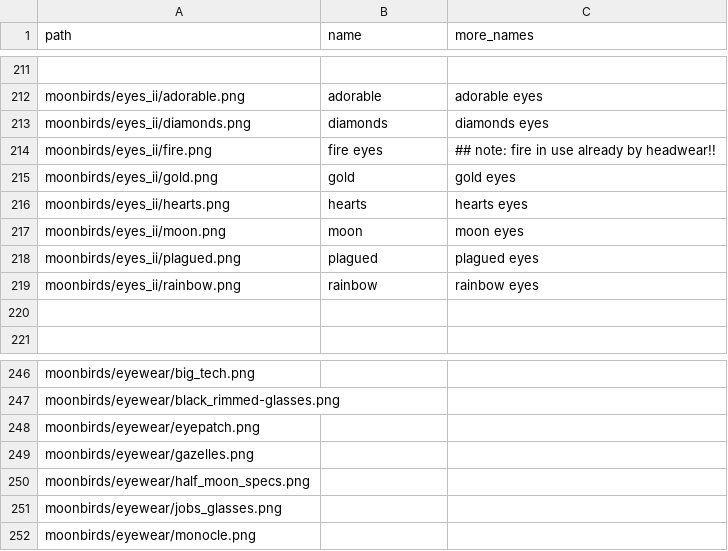
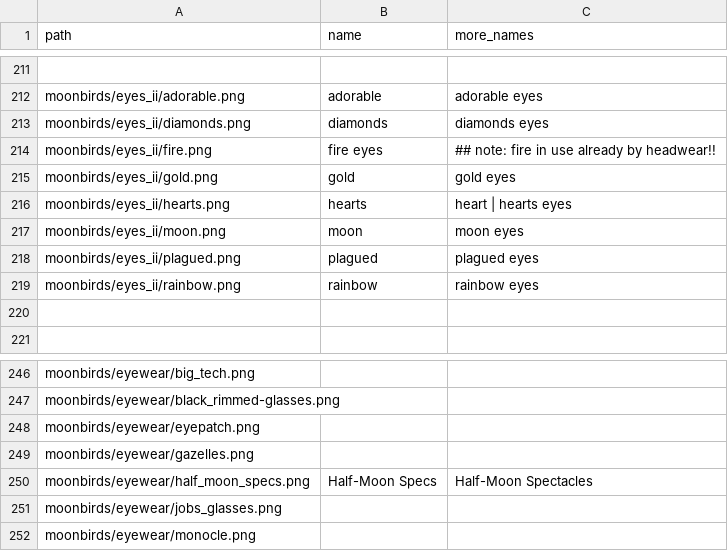
Before and after one commit to pixelartexchange/moonbirds.sandbox, a CSV file: spritesheet/attributes.csv, drawn as a sheet; only a part is shown, gaps mark what is left out.

```diff
--- a/spritesheet/attributes.csv
+++ b/spritesheet/attributes.csv
@@ -215,3 +215,3 @@ moonbirds/eyes_ii/fire.png,         fire eyes,      ## note: fire in use already
 moonbirds/eyes_ii/gold.png,         gold,   gold eyes
-moonbirds/eyes_ii/hearts.png,       hearts, hearts eyes
+moonbirds/eyes_ii/hearts.png,       hearts, heart | hearts eyes
 moonbirds/eyes_ii/moon.png,         moon,   moon eyes
@@ -249,3 +249,3 @@ moonbirds/eyewear/eyepatch.png
 moonbirds/eyewear/gazelles.png
-moonbirds/eyewear/half_moon_specs.png
+moonbirds/eyewear/half_moon_specs.png,   Half-Moon Specs, Half-Moon Spectacles
 moonbirds/eyewear/jobs_glasses.png
```
Also changed, not shown: 1 other file.
